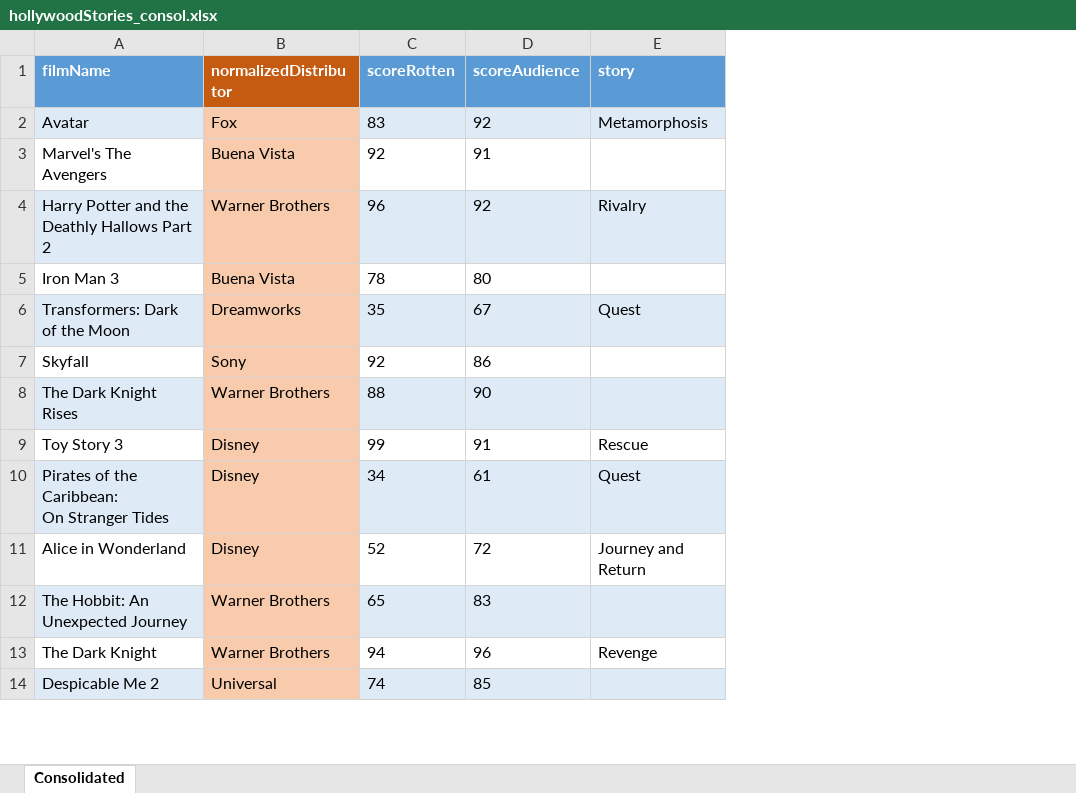
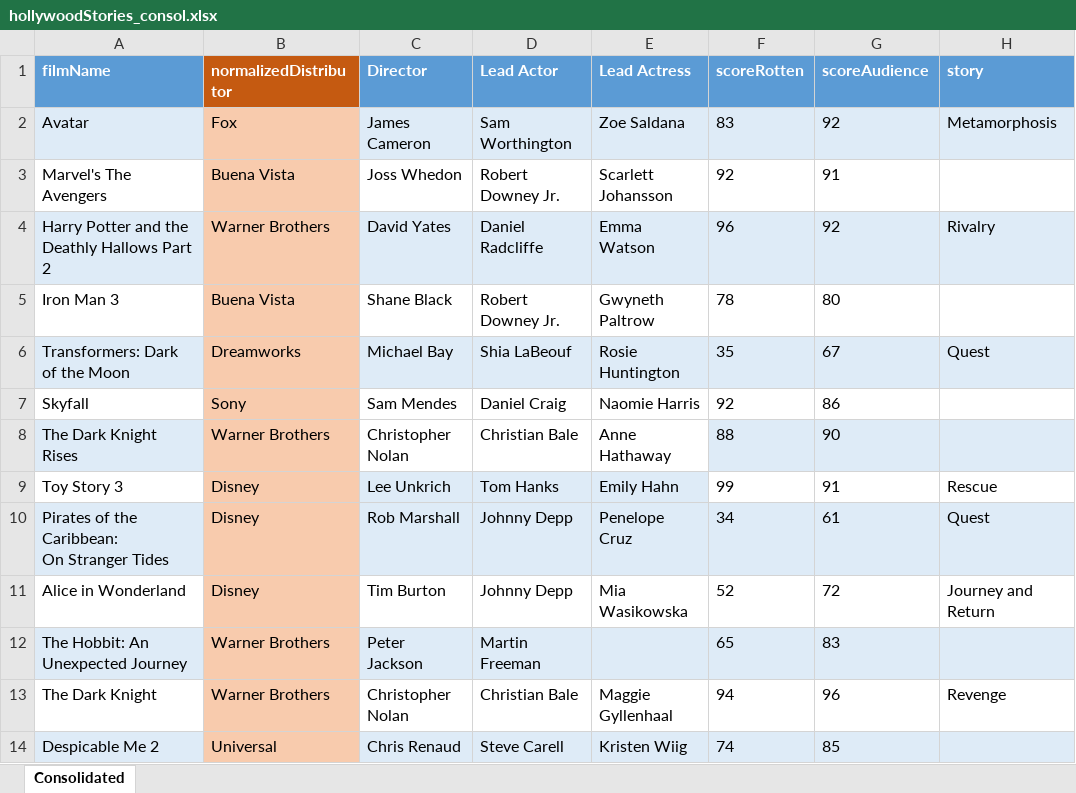
Before and after one commit to nscsekharucb/w209-movies, an Excel workbook: data/hollywoodStories_consol.xlsx, sheet Consolidated, drawn as a sheet; only a part is shown; values as stored, in another font and other column widths than the file's, no borders; the diff names each change by its address in the sheet, - before the commit and + after, or states it on an @@ line.

Commit message:
Added director, lead actor, lead actress columns
Filled in values for the first 80 movies

```diff
--- a/data/hollywoodStories_consol.xlsx (sheet Consolidated)
+++ b/data/hollywoodStories_consol.xlsx (sheet Consolidated)
+column C (Director), rows 2-14: James Cameron | Joss Whedon | David Yates | Shane Black | Michael Bay | Sam Mendes | Christopher Nolan | Lee Unkrich | Rob Marshall | Tim Burton | Peter Jackson | Christopher Nolan | Chris Renaud
+column D (Lead Actor), rows 2-14: Sam Worthington | Robert Downey Jr. | Daniel Radcliffe | Robert Downey Jr. | Shia LaBeouf | Daniel Craig | Christian Bale | Tom Hanks | Johnny Depp | Johnny Depp | Martin Freeman | Christian Bale | Steve Carell
+column E (Lead Actress), rows 2-14: Zoe Saldana | Scarlett Johansson | Emma Watson | Gwyneth Paltrow | Rosie Huntington | Naomie Harris | Anne Hathaway | Emily Hahn | Penelope Cruz | Mia Wasikowska |  | Maggie Gyllenhaal | Kristen Wiig
```
Also changed, not shown: formulas that keep their value.
